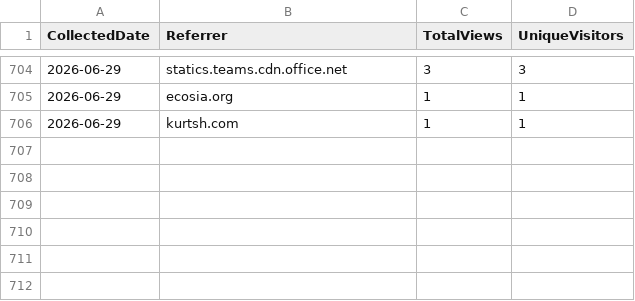
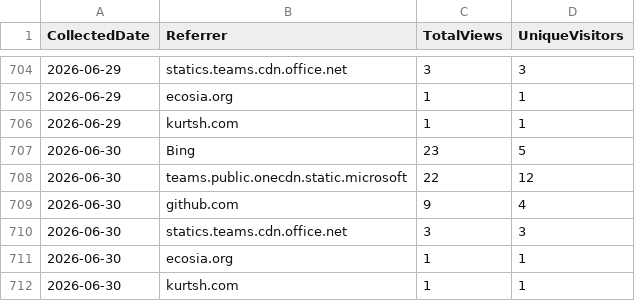
Before and after one commit to ZacharyLuz/Get-AzVMAvailability, a CSV file: data/referrers.csv, drawn as a sheet; only a part is shown, gaps mark what is left out; the diff names each change by its address in the sheet, - before the commit and + after, or states it on an @@ line.

```diff
--- a/data/referrers.csv
+++ b/data/referrers.csv
+row 707: 2026-06-30 | Bing | 23 | 5
+row 708: 2026-06-30 | teams.public.onecdn.static.microsoft | 22 | 12
+row 709: 2026-06-30 | github.com | 9 | 4
+row 710: 2026-06-30 | statics.teams.cdn.office.net | 3 | 3
+row 711: 2026-06-30 | ecosia.org | 1 | 1
+row 712: 2026-06-30 | kurtsh.com | 1 | 1
```
Also changed, not shown: data/paths.csv, data/psgallery-downloads.csv, 4 other files.
